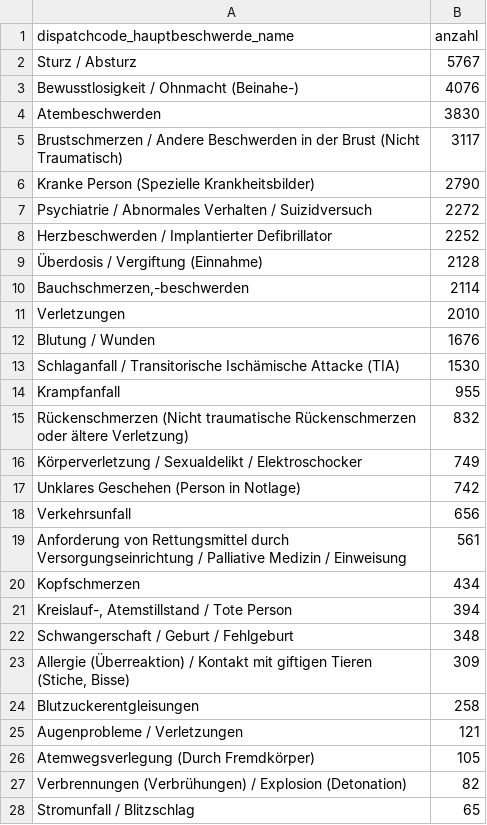
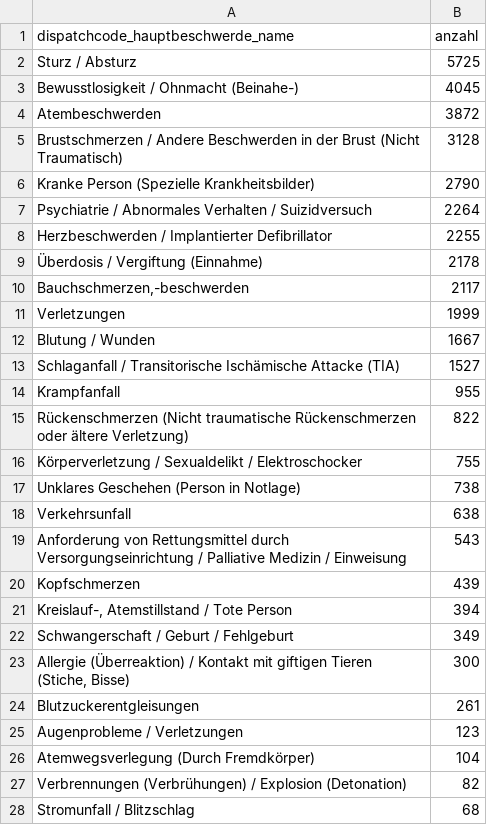
Before and after one commit to Berliner-Feuerwehr/BF-Open-Data, a CSV file: Datasets/Daily_Data/missions_by_code.csv, drawn as a sheet; only a part is shown; the diff covers the shown part only.

```diff
--- a/Datasets/Daily_Data/missions_by_code.csv
+++ b/Datasets/Daily_Data/missions_by_code.csv
@@ -1,28 +1,28 @@
 dispatchcode_hauptbeschwerde_name,anzahl
-Sturz / Absturz,5767
-Bewusstlosigkeit / Ohnmacht (Beinahe-),4076
-Atembeschwerden,3830
-Brustschmerzen / Andere Beschwerden in der Brust (Nicht Traumatisch),3117
+Sturz / Absturz,5725
+Bewusstlosigkeit / Ohnmacht (Beinahe-),4045
+Atembeschwerden,3872
+Brustschmerzen / Andere Beschwerden in der Brust (Nicht Traumatisch),3128
 Kranke Person (Spezielle Krankheitsbilder),2790
-Psychiatrie / Abnormales Verhalten / Suizidversuch,2272
-Herzbeschwerden / Implantierter Defibrillator,2252
-Überdosis / Vergiftung (Einnahme),2128
-"Bauchschmerzen,-beschwerden",2114
-Verletzungen,2010
-Blutung / Wunden,1676
-Schlaganfall / Transitorische Ischämische Attacke (TIA),1530
+Psychiatrie / Abnormales Verhalten / Suizidversuch,2264
+Herzbeschwerden / Implantierter Defibrillator,2255
+Überdosis / Vergiftung (Einnahme),2178
+"Bauchschmerzen,-beschwerden",2117
+Verletzungen,1999
+Blutung / Wunden,1667
+Schlaganfall / Transitorische Ischämische Attacke (TIA),1527
 Krampfanfall,955
-Rückenschmerzen (Nicht traumatische Rückenschmerzen oder ältere Verletzung),832
-Körperverletzung / Sexualdelikt / Elektroschocker,749
-Unklares Geschehen (Person in Notlage),742
-Verkehrsunfall,656
-Anforderung von Rettungsmittel durch Versorgungseinrichtung / Palliative Medizin / Einweisung,561
-Kopfschmerzen,434
+Rückenschmerzen (Nicht traumatische Rückenschmerzen oder ältere Verletzung),822
+Körperverletzung / Sexualdelikt / Elektroschocker,755
+Unklares Geschehen (Person in Notlage),738
+Verkehrsunfall,638
+Anforderung von Rettungsmittel durch Versorgungseinrichtung / Palliative Medizin / Einweisung,543
+Kopfschmerzen,439
 "Kreislauf-, Atemstillstand / Tote Person",394
-Schwangerschaft / Geburt / Fehlgeburt,348
-"Allergie (Überreaktion) / Kontakt mit giftigen Tieren (Stiche, Bisse)",309
-Blutzuckerentgleisungen,258
-Augenprobleme / Verletzungen,121
-Atemwegsverlegung (Durch Fremdkörper),105
+Schwangerschaft / Geburt / Fehlgeburt,349
+"Allergie (Überreaktion) / Kontakt mit giftigen Tieren (Stiche, Bisse)",300
+Blutzuckerentgleisungen,261
+Augenprobleme / Verletzungen,123
+Atemwegsverlegung (Durch Fremdkörper),104
 Verbrennungen (Verbrühungen) / Explosion (Detonation),82
-Stromunfall / Blitzschlag,65
+Stromunfall / Blitzschlag,68
```
Also changed, not shown: 5 edited cells elsewhere in this file, Datasets/Daily_Data/BFw_mission_data_daily.csv, Datasets/Daily_Data/BFw_mission_data_monthly.csv.
